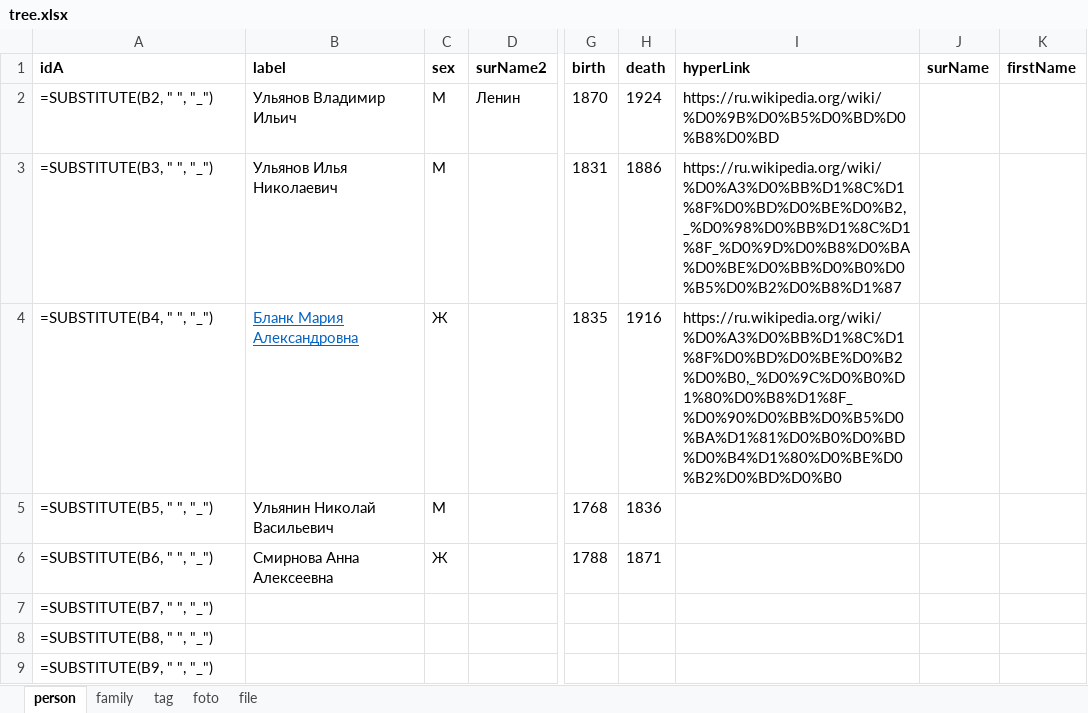
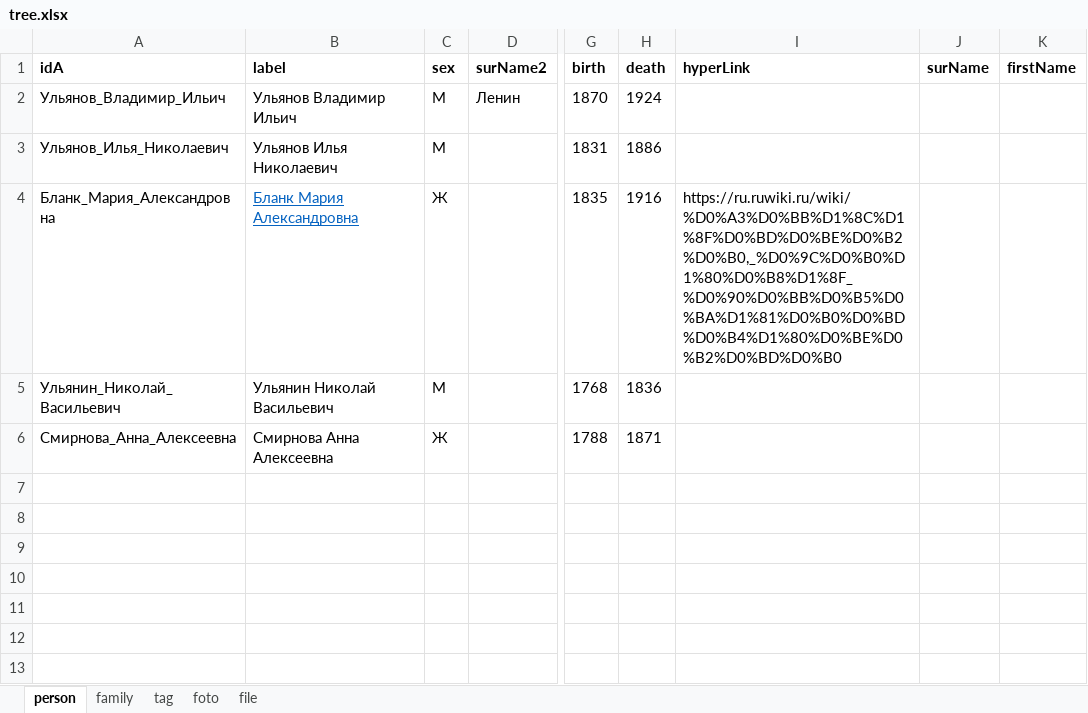
Before and after one commit to bpmbpm/family-tree, an Excel workbook: ver1/tree.xlsx, sheet person, drawn as a sheet; only a part is shown, gaps mark what is left out; values as stored, in another font and other column widths than the file's, no borders; formulas without a stored value are shown as written; rows hold the shown columns only; the diff names each change by its address in the sheet, - before the commit and + after, or states it on an @@ line.

```diff
--- a/ver1/tree.xlsx (sheet person)
+++ b/ver1/tree.xlsx (sheet person)
-A2 (idA): =SUBSTITUTE(B2, " ", "_")
+A2 (idA): Ульянов_Владимир_Ильич
-I2 (hyperLink): https://ru.wikipedia.org/wiki/%D0%9B%D0%B5%D0%BD%D0%B8%D0%BD
+I2 (hyperLink): (empty)
-A3 (idA): =SUBSTITUTE(B3, " ", "_")
+A3 (idA): Ульянов_Илья_Николаевич
-I3 (hyperLink): https://ru.wikipedia.org/wiki/%D0%A3%D0%BB%D1%8C%D1%8F%D0%BD%D0%BE%D0%B2,_%D0%98%D0%BB%D1%8C%D1%8F_%D0%9D%D0%B8%D0%BA%D0%BE%D0%BB%D0%B0%D0%B5%D0%B2%D0%B8%D1%87
+I3 (hyperLink): (empty)
-A4 (idA): =SUBSTITUTE(B4, " ", "_")
+A4 (idA): Бланк_Мария_Александровна
-I4 (hyperLink): https://ru.wikipedia.org/wiki/%D0%A3%D0%BB%D1%8C%D1%8F%D0%BD%D0%BE%D0%B2%D0%B0,_%D0%9C%D0%B0%D1%80%D0%B8%D1%8F_%D0%90%D0%BB%D0%B5%D0%BA%D1%81%D0%B0%D0%BD%D0%B4%D1%80%D0%BE%D0%B2%D0%BD%D0%B0
+I4 (hyperLink): https://ru.ruwiki.ru/wiki/%D0%A3%D0%BB%D1%8C%D1%8F%D0%BD%D0%BE%D0%B2%D0%B0,_%D0%9C%D0%B0%D1%80%D0%B8%D1%8F_%D0%90%D0%BB%D0%B5%D0%BA%D1%81%D0%B0%D0%BD%D0%B4%D1%80%D0%BE%D0%B2%D0%BD%D0%B0
-A5 (idA): =SUBSTITUTE(B5, " ", "_")
+A5 (idA): Ульянин_Николай_Васильевич
-A6 (idA): =SUBSTITUTE(B6, " ", "_")
+A6 (idA): Смирнова_Анна_Алексеевна
-row 7: =SUBSTITUTE(B7, " ", "_")
-row 8: =SUBSTITUTE(B8, " ", "_")
-row 9: =SUBSTITUTE(B9, " ", "_")
```
Also changed, not shown: sheet family, 1 other file.
